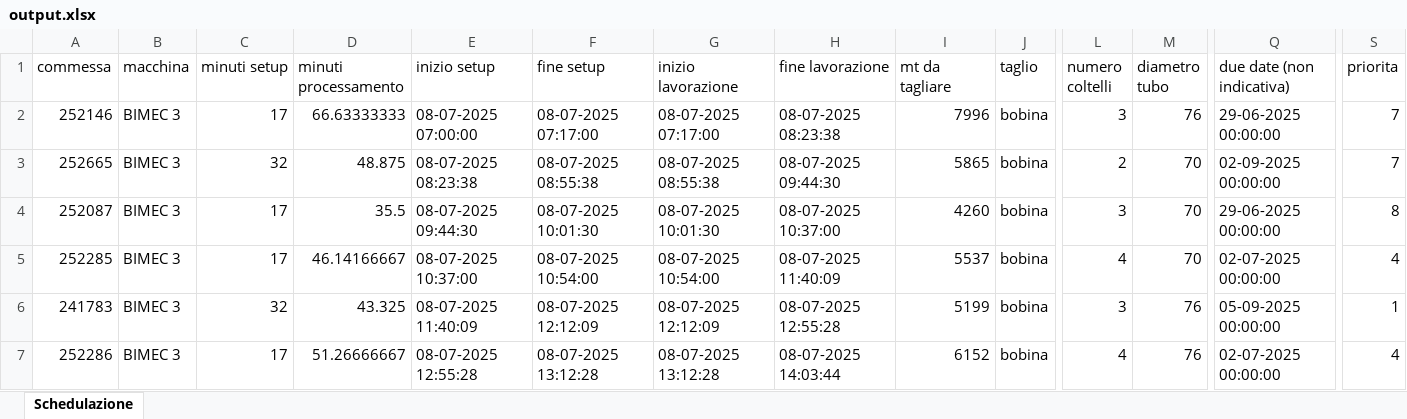
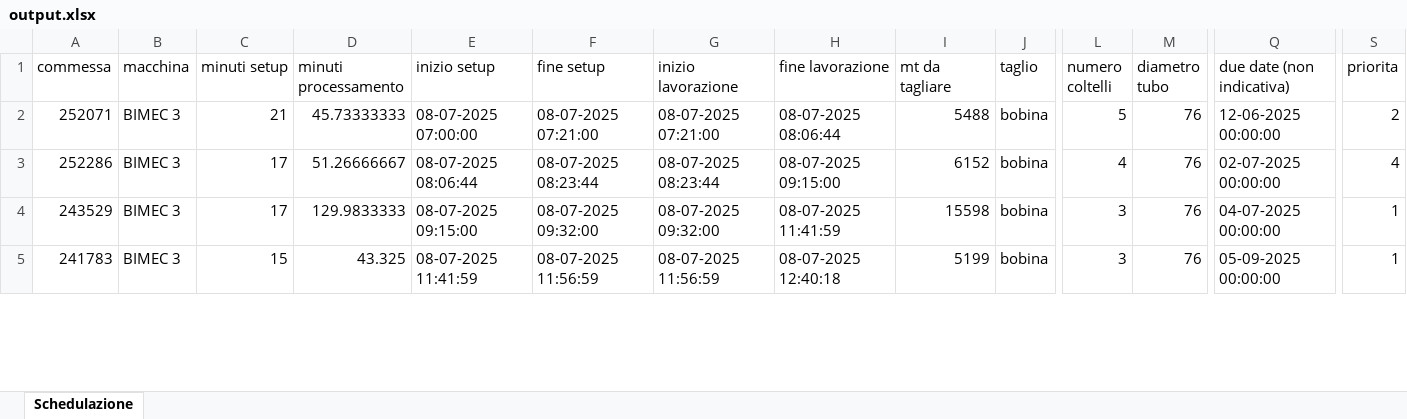
Before and after one commit to Baszonpedis/progettoIS, an Excel workbook: PS-VRP/Dati_output/output.xlsx, sheet Schedulazione, drawn as a sheet; only a part is shown, gaps mark what is left out; values as stored, in another font and other column widths than the file's, no borders; removed rows and columns are numbered as before the commit, all else as after; rows hold the shown columns only; the diff covers the shown part only; the diff names each change by its address in the sheet, - before the commit and + after, or states it on an @@ line.

```diff
--- a/PS-VRP/Dati_output/output.xlsx (sheet Schedulazione)
+++ b/PS-VRP/Dati_output/output.xlsx (sheet Schedulazione)
-A2 (commessa): 252146
+A2 (commessa): 252071
-C2 (minuti setup): 17
+C2 (minuti setup): 21
-D2 (minuti processamento): 66.63333333
+D2 (minuti processamento): 45.73333333
-F2 (fine setup): 08-07-2025 07:17:00
+F2 (fine setup): 08-07-2025 07:21:00
-G2 (inizio lavorazione): 08-07-2025 07:17:00
+G2 (inizio lavorazione): 08-07-2025 07:21:00
-H2 (fine lavorazione): 08-07-2025 08:23:38
+H2 (fine lavorazione): 08-07-2025 08:06:44
-I2 (mt da tagliare): 7996
+I2 (mt da tagliare): 5488
-L2 (numero coltelli): 3
+L2 (numero coltelli): 5
-Q2 (due date (non indicativa)): 29-06-2025 00:00:00
+Q2 (due date (non indicativa)): 12-06-2025 00:00:00
-S2 (priorita): 7
+S2 (priorita): 2
-row 3: 252665 | BIMEC 3 | 32 | 48.875 | 08-07-2025 08:23:38 | 08-07-2025 08:55:38 | 08-07-2025 08:55:38 | 08-07-2025 09:44:30 | 5865 | bobina | 2 | 70 | 02-09-2025 00:00:00 | 7
-row 4: 252087 | BIMEC 3 | 17 | 35.5 | 08-07-2025 09:44:30 | 08-07-2025 10:01:30 | 08-07-2025 10:01:30 | 08-07-2025 10:37:00 | 4260 | bobina | 3 | 70 | 29-06-2025 00:00:00 | 8
-A3 (commessa): 252285
+A3 (commessa): 252286
-D3 (minuti processamento): 46.14166667
+D3 (minuti processamento): 51.26666667
-E3 (inizio setup): 08-07-2025 10:37:00
+E3 (inizio setup): 08-07-2025 08:06:44
-F3 (fine setup): 08-07-2025 10:54:00
+F3 (fine setup): 08-07-2025 08:23:44
-G3 (inizio lavorazione): 08-07-2025 10:54:00
+G3 (inizio lavorazione): 08-07-2025 08:23:44
-H3 (fine lavorazione): 08-07-2025 11:40:09
+H3 (fine lavorazione): 08-07-2025 09:15:00
-I3 (mt da tagliare): 5537
+I3 (mt da tagliare): 6152
-M3 (diametro tubo): 70
+M3 (diametro tubo): 76
+row 4: 243529 | BIMEC 3 | 17 | 129.9833333 | 08-07-2025 09:15:00 | 08-07-2025 09:32:00 | 08-07-2025 09:32:00 | 08-07-2025 11:41:59 | 15598 | bobina | 3 | 76 | 04-07-2025 00:00:00 | 1
-C5 (minuti setup): 32
+C5 (minuti setup): 15
-E5 (inizio setup): 08-07-2025 11:40:09
+E5 (inizio setup): 08-07-2025 11:41:59
-F5 (fine setup): 08-07-2025 12:12:09
+F5 (fine setup): 08-07-2025 11:56:59
-G5 (inizio lavorazione): 08-07-2025 12:12:09
+G5 (inizio lavorazione): 08-07-2025 11:56:59
-H5 (fine lavorazione): 08-07-2025 12:55:28
+H5 (fine lavorazione): 08-07-2025 12:40:18
-row 7: 252286 | BIMEC 3 | 17 | 51.26666667 | 08-07-2025 12:55:28 | 08-07-2025 13:12:28 | 08-07-2025 13:12:28 | 08-07-2025 14:03:44 | 6152 | bobina | 4 | 76 | 02-07-2025 00:00:00 | 4
```
Also changed, not shown: 36 added rows, 34 removed rows and 285 edited cells elsewhere in this sheet, PS-VRP/Dati_output/best.xlsx, PS-VRP/Dati_output/best_ridotto.xlsx, 8 other files.
